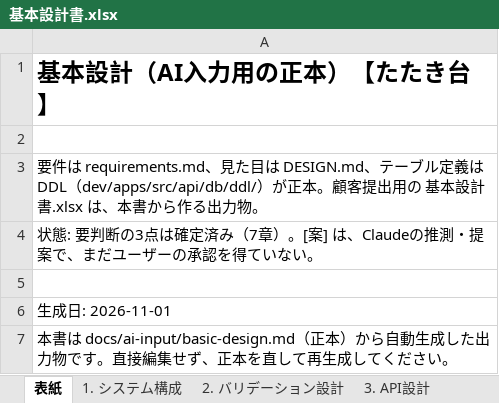
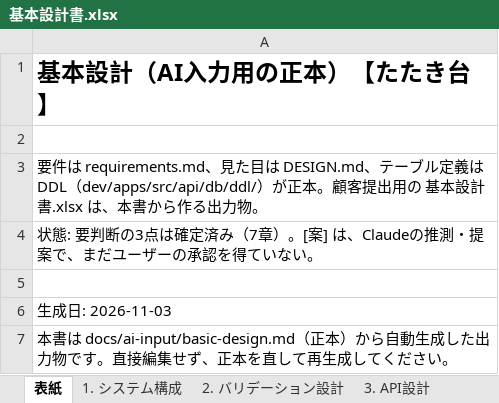
Before and after one commit to kakifly/ade-test, an Excel workbook: docs/deliverables/基本設計書.xlsx, sheet 表紙, drawn as a sheet; values as stored, in another font and other column widths than the file's, no borders; the diff names each change by its address in the sheet, - before the commit and + after, or states it on an @@ line.

```diff
--- a/docs/deliverables/基本設計書.xlsx (sheet 表紙)
+++ b/docs/deliverables/基本設計書.xlsx (sheet 表紙)
-A6: 生成日: 2026-11-01
+A6: 生成日: 2026-11-03
```
Also changed, not shown: sheet 1. システム構成, sheet 2. バリデーション設計, docs/reference/テーブル仕様書.xlsx, 35 other files.
